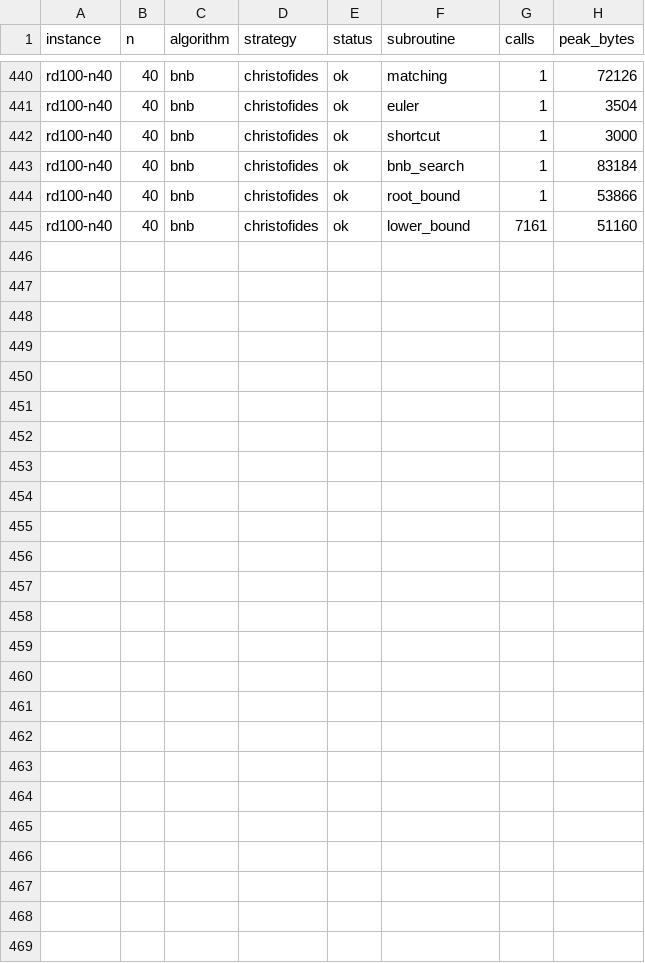
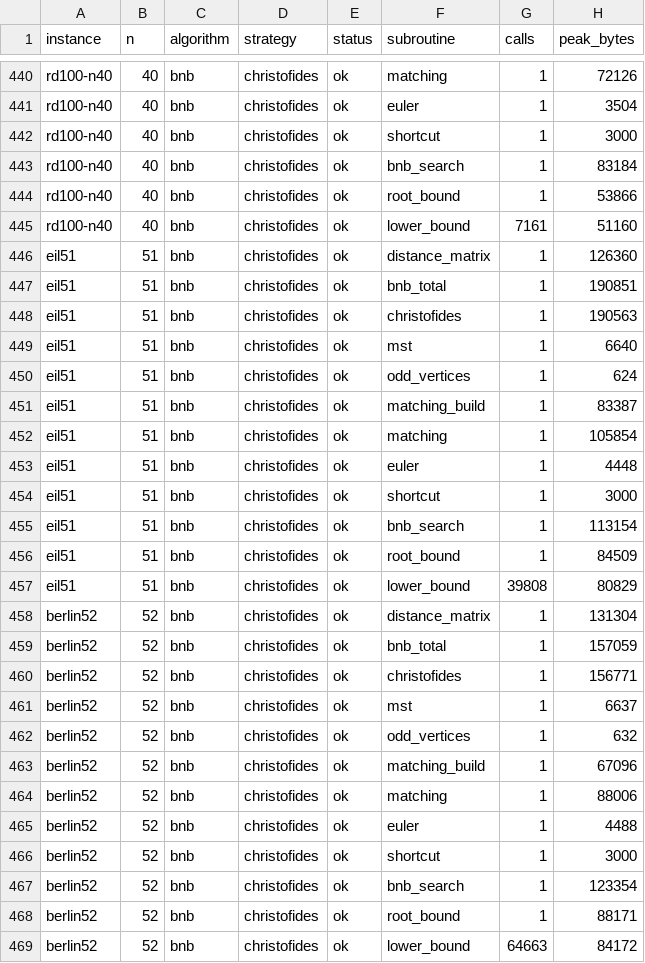
Before and after one commit to lubeires/tsp-empirical-analysis, a CSV file: results/profile_memory.csv, drawn as a sheet; only a part is shown, gaps mark what is left out.

Commit message:
data: aproximados (30 rep., laço interno, GC on/off), B&B completo e memória (T14–T16)

```diff
--- a/results/profile_memory.csv
+++ b/results/profile_memory.csv
@@ -445 +445,25 @@ rd100-n40,40,bnb,christofides,ok,root_bound,1,53866
 rd100-n40,40,bnb,christofides,ok,lower_bound,7161,51160
+eil51,51,bnb,christofides,ok,distance_matrix,1,126360
+eil51,51,bnb,christofides,ok,bnb_total,1,190851
+eil51,51,bnb,christofides,ok,christofides,1,190563
+eil51,51,bnb,christofides,ok,mst,1,6640
+eil51,51,bnb,christofides,ok,odd_vertices,1,624
+eil51,51,bnb,christofides,ok,matching_build,1,83387
+eil51,51,bnb,christofides,ok,matching,1,105854
+eil51,51,bnb,christofides,ok,euler,1,4448
+eil51,51,bnb,christofides,ok,shortcut,1,3000
+eil51,51,bnb,christofides,ok,bnb_search,1,113154
+eil51,51,bnb,christofides,ok,root_bound,1,84509
+eil51,51,bnb,christofides,ok,lower_bound,39808,80829
+berlin52,52,bnb,christofides,ok,distance_matrix,1,131304
+berlin52,52,bnb,christofides,ok,bnb_total,1,157059
+berlin52,52,bnb,christofides,ok,christofides,1,156771
+berlin52,52,bnb,christofides,ok,mst,1,6637
+berlin52,52,bnb,christofides,ok,odd_vertices,1,632
+berlin52,52,bnb,christofides,ok,matching_build,1,67096
+berlin52,52,bnb,christofides,ok,matching,1,88006
+berlin52,52,bnb,christofides,ok,euler,1,4488
+berlin52,52,bnb,christofides,ok,shortcut,1,3000
+berlin52,52,bnb,christofides,ok,bnb_search,1,123354
+berlin52,52,bnb,christofides,ok,root_bound,1,88171
+berlin52,52,bnb,christofides,ok,lower_bound,64663,84172
```
Also changed, not shown: 3 other files.
